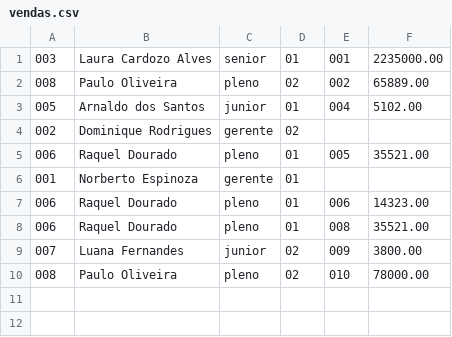
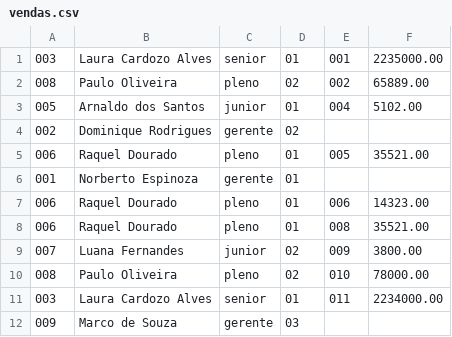
Before and after one commit to 1917dc/C-CSV-Reader, a CSV file: vendas.csv, drawn as a sheet; the diff names each change by its address in the sheet, - before the commit and + after, or states it on an @@ line.

```diff
--- a/vendas.csv
+++ b/vendas.csv
+row 11: 003 | Laura Cardozo Alves | senior | 01 | 011 | 2234000.00
+row 12: 009 | Marco de Souza | gerente | 03
```
Also changed, not shown: 3 other files.
